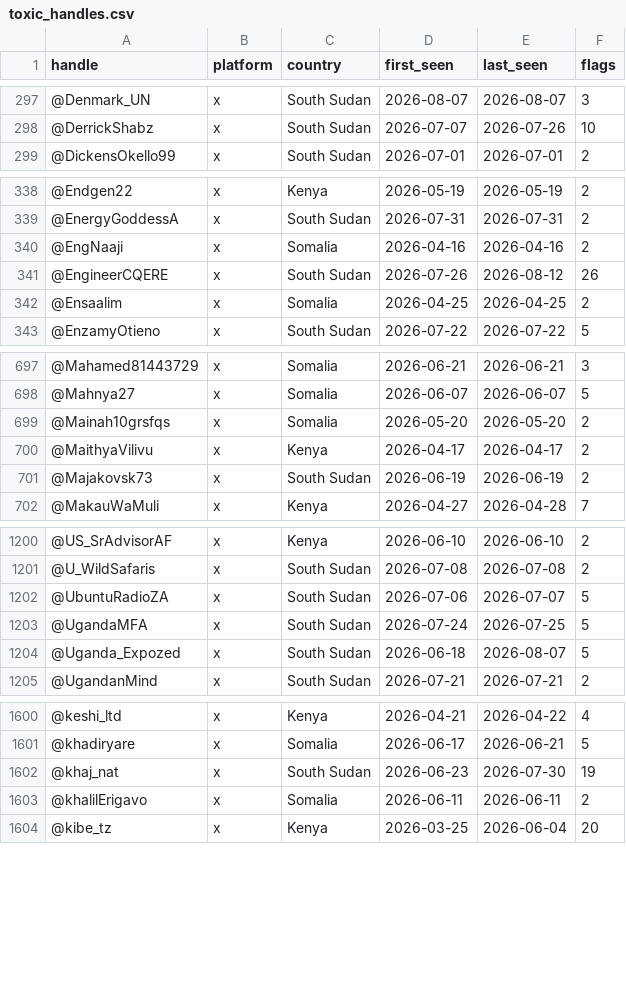
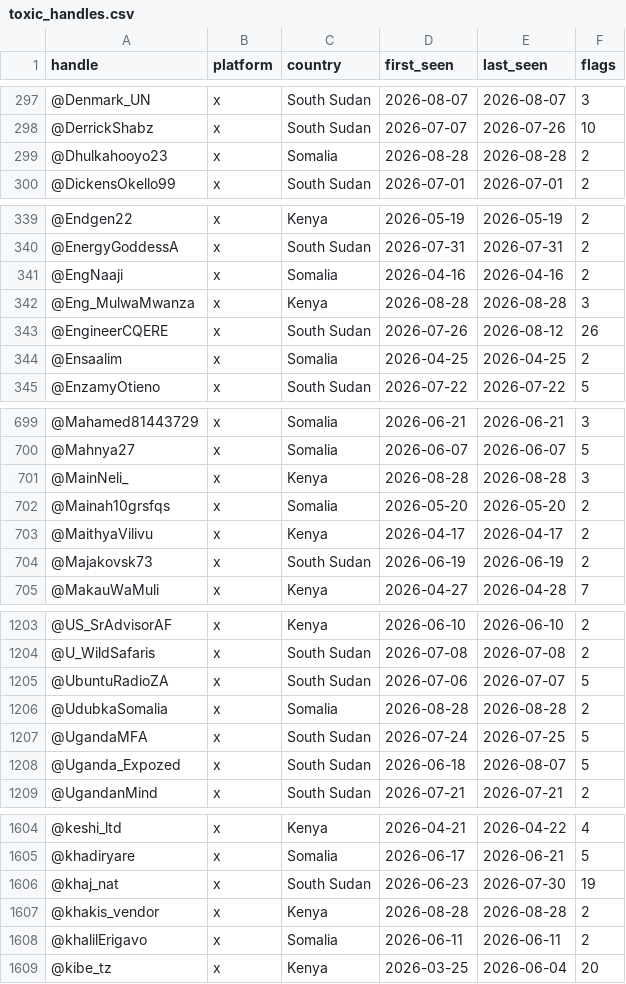
Before and after one commit to KSvend/IRIS, a CSV file: monitoring/autolearn/toxic_handles.csv, drawn as a sheet; only a part is shown, gaps mark what is left out; the diff covers the shown part only.

```diff
--- a/monitoring/autolearn/toxic_handles.csv
+++ b/monitoring/autolearn/toxic_handles.csv
@@ -298,2 +298,3 @@ handle,platform,country,first_seen,last_seen,flags
 @DerrickShabz,x,South Sudan,2026-07-07,2026-07-26,10
+@Dhulkahooyo23,x,Somalia,2026-08-28,2026-08-28,2
 @DickensOkello99,x,South Sudan,2026-07-01,2026-07-01,2
@@ -340,2 +341,3 @@ handle,platform,country,first_seen,last_seen,flags
 @EngNaaji,x,Somalia,2026-04-16,2026-04-16,2
+@Eng_MulwaMwanza,x,Kenya,2026-08-28,2026-08-28,3
 @EngineerCQERE,x,South Sudan,2026-07-26,2026-08-12,26
@@ -698,2 +700,3 @@ handle,platform,country,first_seen,last_seen,flags
 @Mahnya27,x,Somalia,2026-06-07,2026-06-07,5
+@MainNeli_,x,Kenya,2026-08-28,2026-08-28,3
 @Mainah10grsfqs,x,Somalia,2026-05-20,2026-05-20,2
@@ -1202,2 +1205,3 @@ handle,platform,country,first_seen,last_seen,flags
 @UbuntuRadioZA,x,South Sudan,2026-07-06,2026-07-07,5
+@UdubkaSomalia,x,Somalia,2026-08-28,2026-08-28,2
 @UgandaMFA,x,South Sudan,2026-07-24,2026-07-25,5
@@ -1602,2 +1606,3 @@ handle,platform,country,first_seen,last_seen,flags
 @khaj_nat,x,South Sudan,2026-06-23,2026-07-30,19
+@khakis_vendor,x,Kenya,2026-08-28,2026-08-28,2
 @khalilErigavo,x,Somalia,2026-06-11,2026-06-11,2
```
Also changed, not shown: 1 added row and 10 edited cells elsewhere in this file, monitoring/autolearn/learned_keywords_hs.csv, monitoring/autolearn/narrative_discoveries.csv, 7 other files.
